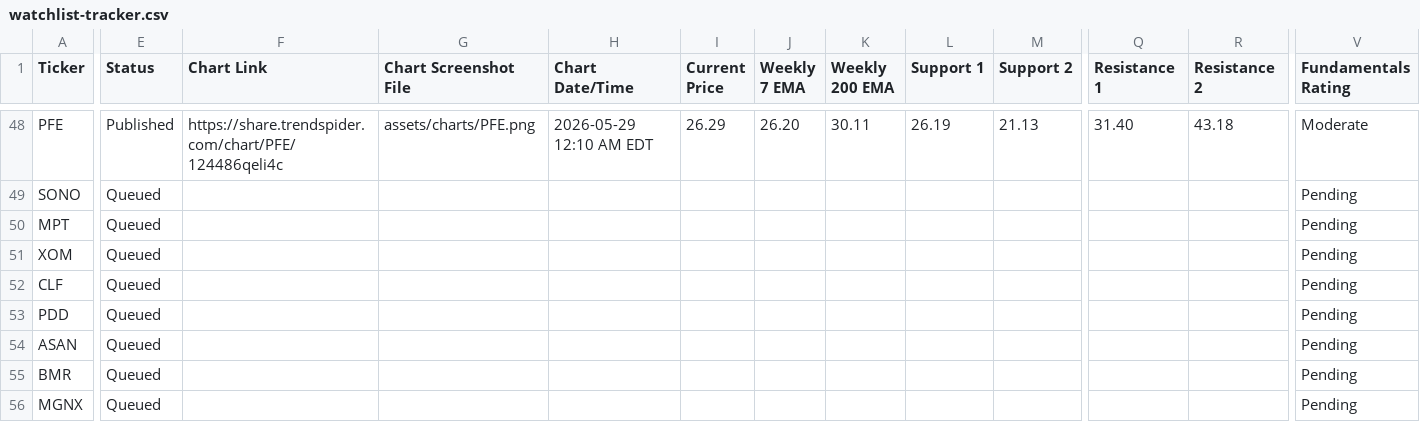
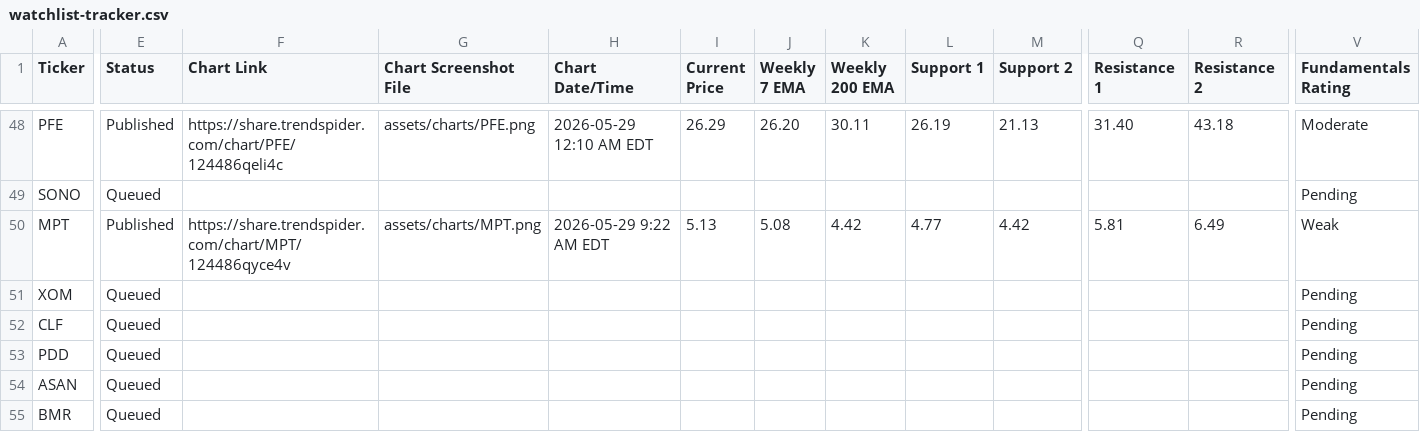
Before and after one commit to naderbot33/chart-champ-portfolio, a CSV file: watchlists/data/watchlist-tracker.csv, drawn as a sheet; only a part is shown, gaps mark what is left out; the shorter side is filled out with more unchanged rows; the diff covers the shown part only; the diff names each change by its address in the sheet, - before the commit and + after, or states it on an @@ line.

```diff
--- a/watchlists/data/watchlist-tracker.csv
+++ b/watchlists/data/watchlist-tracker.csv
-E50 (Status): Queued
+E50 (Status): Published
-F50 (Chart Link): (empty)
+F50 (Chart Link): https://share.trendspider.com/chart/MPT/124486qyce4v
-G50 (Chart Screenshot File): (empty)
+G50 (Chart Screenshot File): assets/charts/MPT.png
-H50 (Chart Date/Time): (empty)
+H50 (Chart Date/Time): 2026-05-29 9:22 AM EDT
-I50 (Current Price): (empty)
+I50 (Current Price): 5.13
-J50 (Weekly 7 EMA): (empty)
+J50 (Weekly 7 EMA): 5.08
-K50 (Weekly 200 EMA): (empty)
+K50 (Weekly 200 EMA): 4.42
-L50 (Support 1): (empty)
+L50 (Support 1): 4.77
-M50 (Support 2): (empty)
+M50 (Support 2): 4.42
-Q50 (Resistance 1): (empty)
+Q50 (Resistance 1): 5.81
-R50 (Resistance 2): (empty)
+R50 (Resistance 2): 6.49
-V50 (Fundamentals Rating): Pending
+V50 (Fundamentals Rating): Weak
```
Also changed, not shown: 5 edited cells elsewhere in this file, 2 other files.
